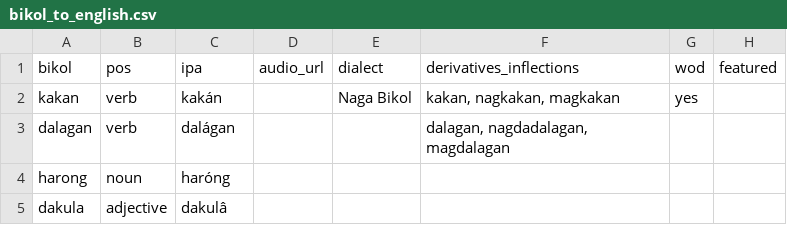
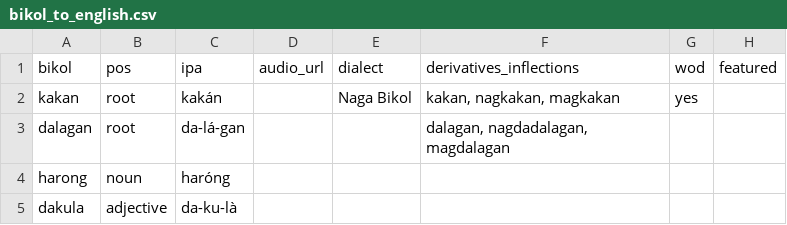
Before and after one commit to jusanmisolas/bikol-dictionary, a CSV file: bikol_to_english.csv, drawn as a sheet; only a part is shown; the diff names each change by its address in the sheet, - before the commit and + after, or states it on an @@ line.

Commit message:
Update bikol_to_english.csv

```diff
--- a/bikol_to_english.csv
+++ b/bikol_to_english.csv
-B2:B3: verb
+B2:B3: root
-C3: dalágan
+C3: da-lá-gan
-C5: dakulâ
+C5: da-ku-là
```
